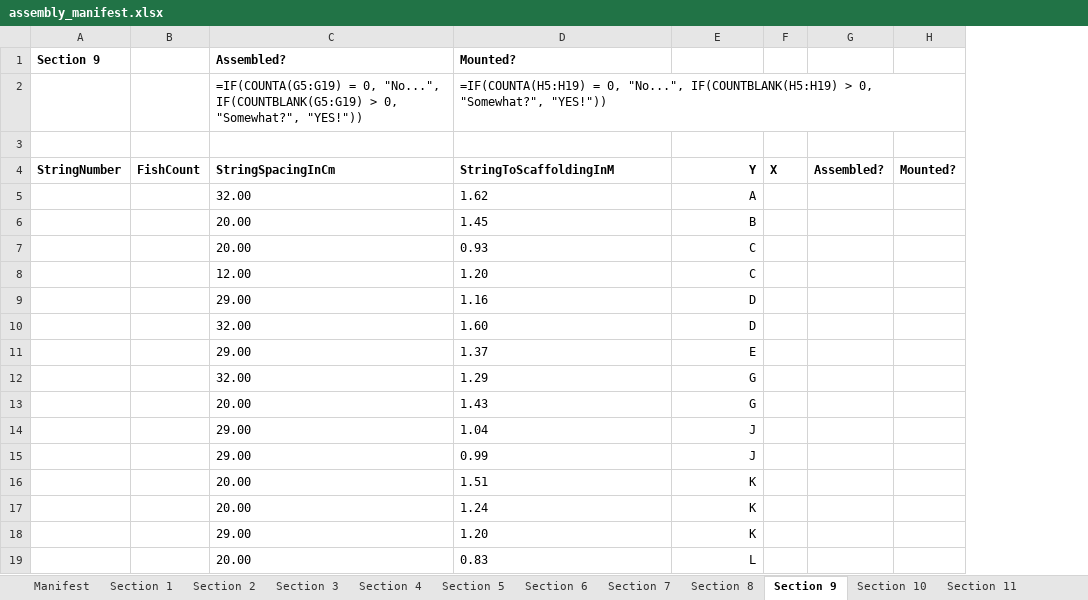
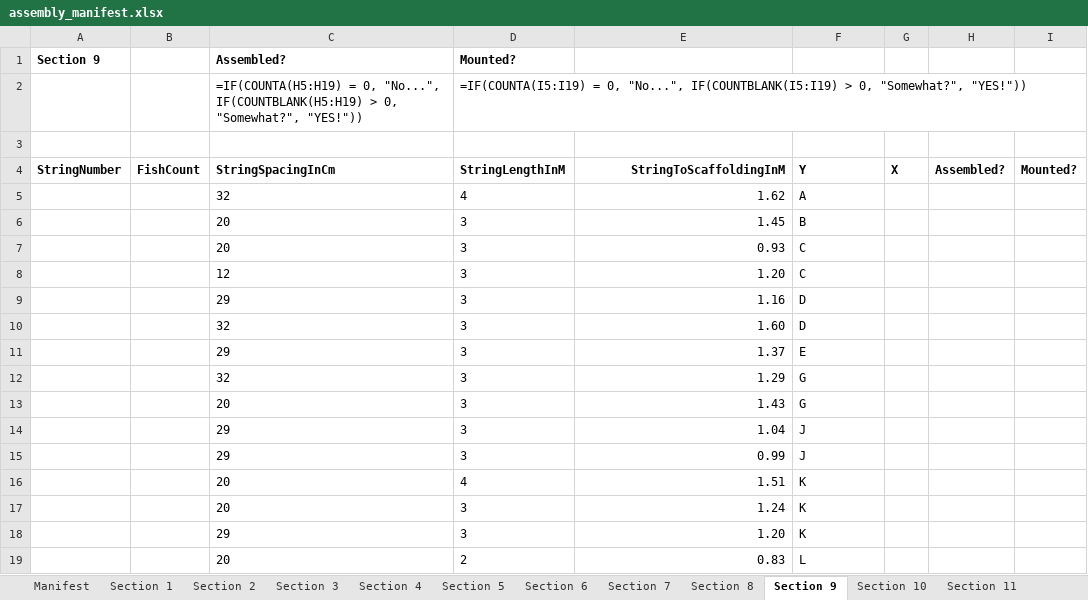
Before and after one commit to polis-interactive/2042-WallerCreek24, an Excel workbook: InstallationDemo/Assets/Manufacturing/assembly_manifest.xlsx, sheet Section 9, drawn as a sheet; values as stored, in another font and other column widths than the file's, no borders; formulas without a stored value are shown as written; removed rows and columns are numbered as before the commit, all else as after; the diff names each change by its address in the sheet, - before the commit and + after, or states it on an @@ line.

```diff
--- a/InstallationDemo/Assets/Manufacturing/assembly_manifest.xlsx (sheet Section 9)
+++ b/InstallationDemo/Assets/Manufacturing/assembly_manifest.xlsx (sheet Section 9)
+column D (Mounted?), rows 4-19: StringLengthInM | 4 | 3 | 3 | 3 | 3 | 3 | 3 | 3 | 3 | 3 | 3 | 4 | 3 | 3 | 2
-E1: Mounted?
+E1: (empty)
-row 2:  |  | =IF(COUNTA(G5:G19) = 0, "No...", IF(COUNTBLANK(G5:G19) > 0, "Somewhat?", "YES!")) | =IF(COUNTA(H5:H19) = 0, "No...", IF(COUNTBLANK(H5:H19) > 0, "Somewhat?", "YES!"))
+row 2:  |  | =IF(COUNTA(H5:H19) = 0, "No...", IF(COUNTBLANK(H5:H19) > 0, "Somewhat?", "YES!")) | =IF(COUNTA(I5:I19) = 0, "No...", IF(COUNTBLANK(I5:I19) > 0, "Somewhat?", "YES!"))
-E4:E19 alignment: left
+E4:E19 alignment: right
-F4:F19 alignment: right
+F4:F19 alignment: left
-C5 (Assembled?): 32.00
+C5 (Assembled?): 32
-C6:C7 (Assembled?): 20.00
+C6:C7 (Assembled?): 20
-C8 (Assembled?): 12.00
+C8 (Assembled?): 12
-C9 (Assembled?): 29.00
+C9 (Assembled?): 29
-C10 (Assembled?): 32.00
+C10 (Assembled?): 32
-C11 (Assembled?): 29.00
+C11 (Assembled?): 29
-C12 (Assembled?): 32.00
+C12 (Assembled?): 32
-C13 (Assembled?): 20.00
+C13 (Assembled?): 20
-C14:C15 (Assembled?): 29.00
+C14:C15 (Assembled?): 29
-C16:C17 (Assembled?): 20.00
+C16:C17 (Assembled?): 20
-C18 (Assembled?): 29.00
+C18 (Assembled?): 29
-C19 (Assembled?): 20.00
+C19 (Assembled?): 20
```
Also changed, not shown: sheet Section 7, sheet Section 6, sheet Section 14, sheet Section 13, sheet Section 11, sheet Section 4, 10 more sheets, 41 other files.
